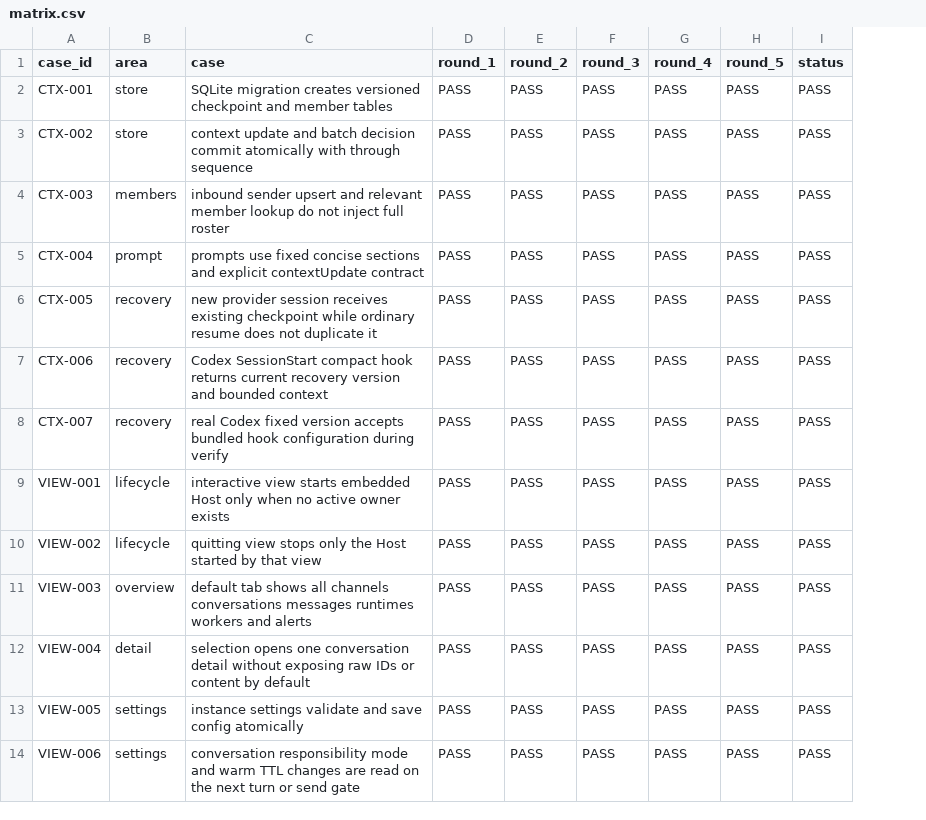
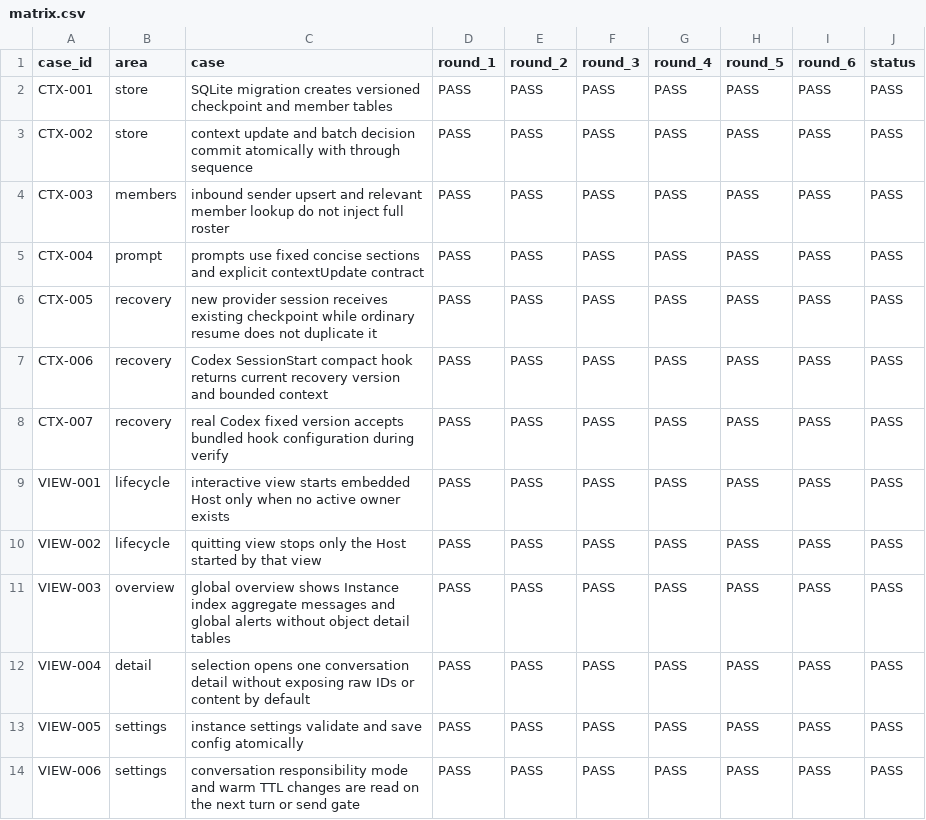
Before and after one commit to HiQ-AI/agent-channel-host, a CSV file: docs/acceptance/context-recovery-management-view/matrix.csv, drawn as a sheet; only a part is shown; the diff covers the shown part only; the diff names each change by its address in the sheet, - before the commit and + after, or states it on an @@ line.

```diff
--- a/docs/acceptance/context-recovery-management-view/matrix.csv
+++ b/docs/acceptance/context-recovery-management-view/matrix.csv
+column I (round_6), rows 2-14: all PASS
-C11 (case): default tab shows all channels conversations messages runtimes workers and alerts
+C11 (case): global overview shows Instance index aggregate messages and global alerts without object detail tables
```
Also changed, not shown: 13 added rows and 1 edited cell elsewhere in this file, 24 other files.
